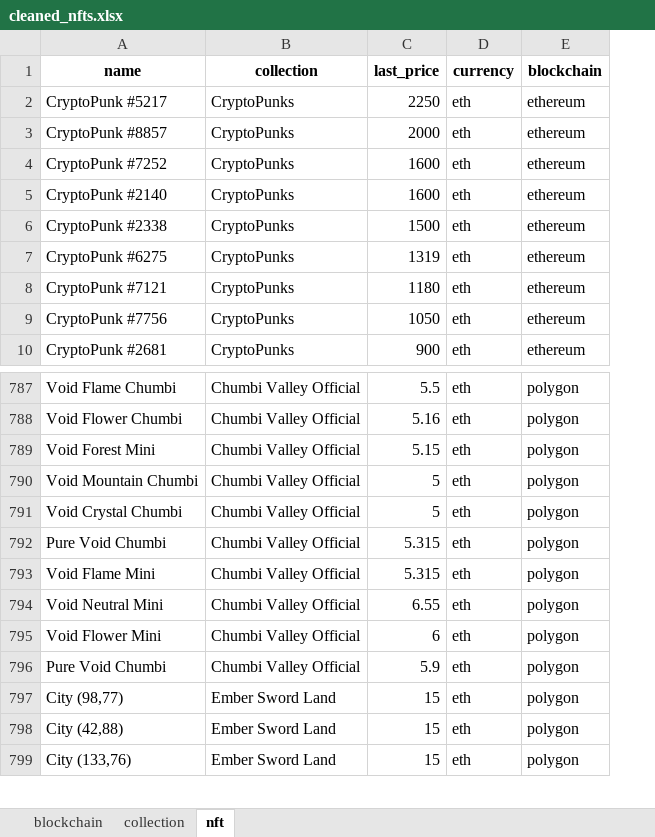
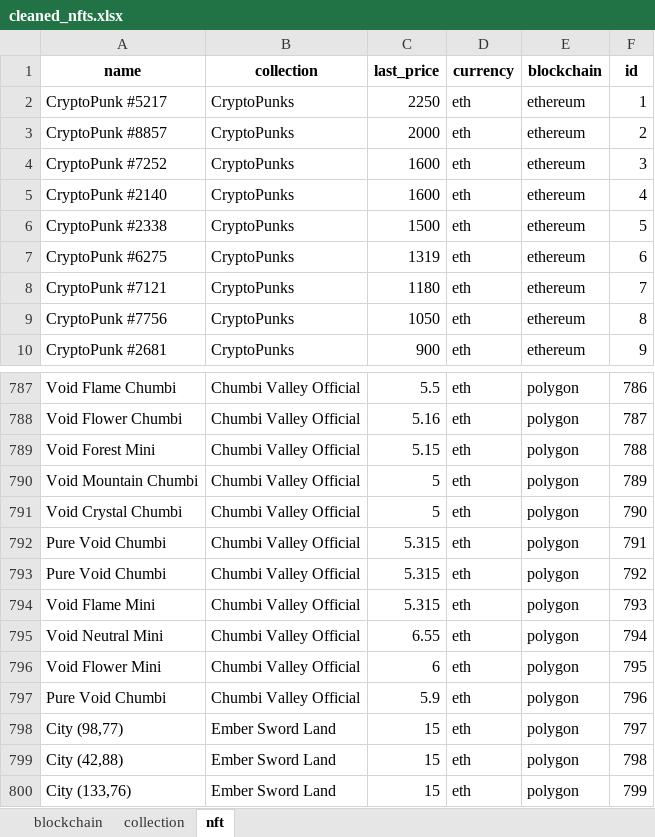
Before and after one commit to be-soumaya/nfts-project, an Excel workbook: Data/cleaned_nfts.xlsx, sheet nft, drawn as a sheet; only a part is shown, gaps mark what is left out; values as stored, in another font and other column widths than the file's, no borders; the diff names each change by its address in the sheet, - before the commit and + after, or states it on an @@ line.

```diff
--- a/Data/cleaned_nfts.xlsx (sheet nft)
+++ b/Data/cleaned_nfts.xlsx (sheet nft)
+column F (id), rows 2-10: 1 | 2 | 3 | 4 | 5 | 6 | 7 | 8 | 9; rows 787-792: 786 | 787 | 788 | 789 | 790 | 791; rows 794-800: 793 | 794 | 795 | 796 | 797 | 798 | 799
+row 793: Pure Void Chumbi | Chumbi Valley Official | 5.315 | eth | polygon | 792
```
Also changed, not shown: sheet collection, 13 other files.
